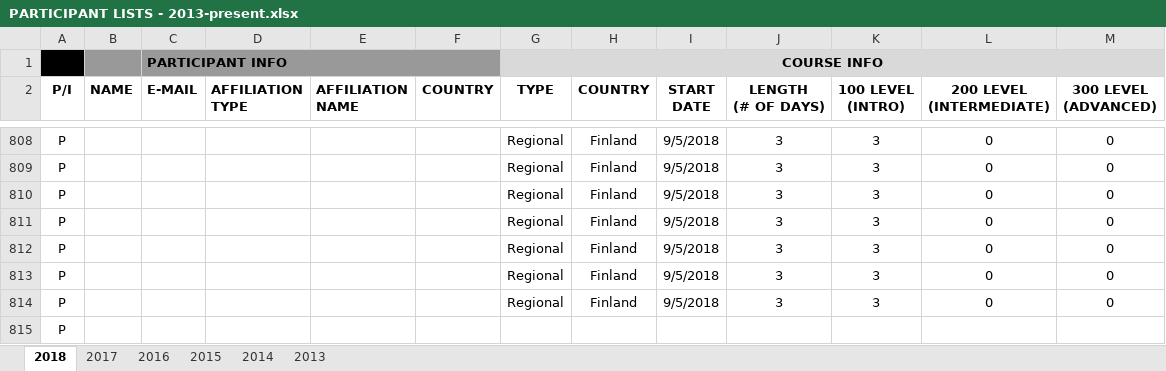
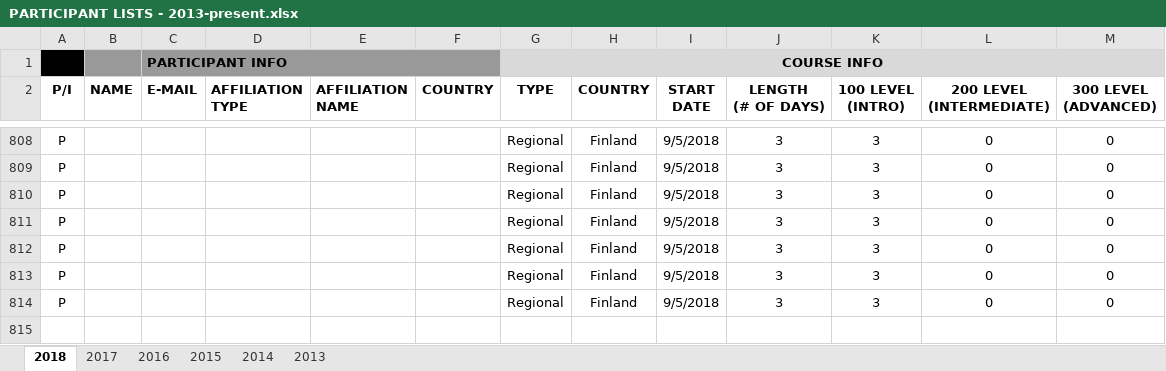
Before and after one commit to charlottegiseleweil/natcap-training-viz, an Excel workbook: Data/PARTICIPANT LISTS - 2013-present.xlsx, sheet 2018, drawn as a sheet; only a part is shown, gaps mark what is left out; values as stored, in another font and other column widths than the file's, no borders; charts and pictures not drawn; the diff names each change by its address in the sheet, - before the commit and + after, or states it on an @@ line.

```diff
--- a/Data/PARTICIPANT LISTS - 2013-present.xlsx (sheet 2018)
+++ b/Data/PARTICIPANT LISTS - 2013-present.xlsx (sheet 2018)
-row 815: P
```
Also changed, not shown: charts or pictures, 7 other files.
